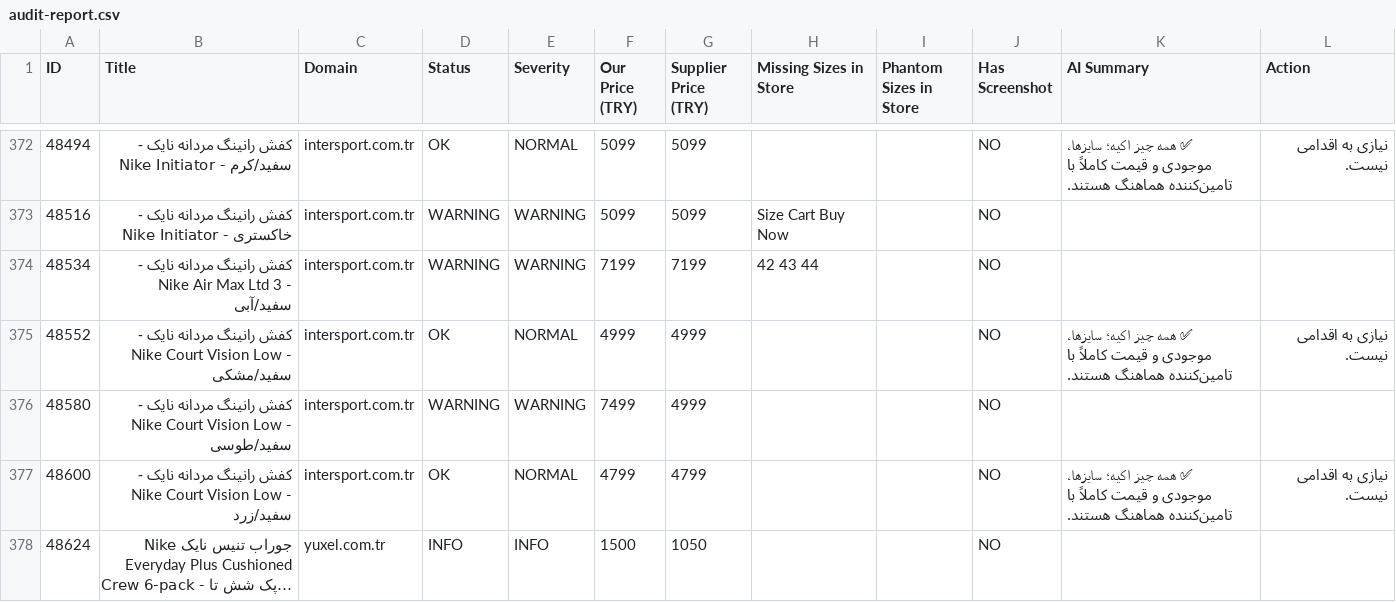
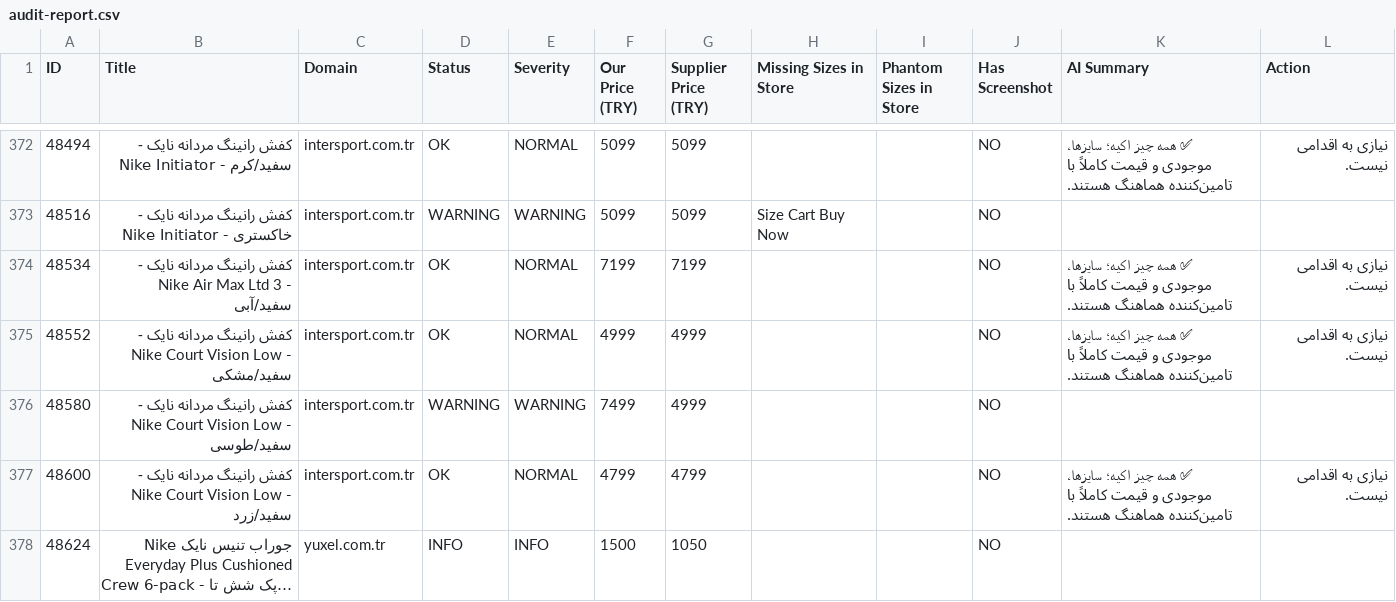
Before and after one commit to mehranyavari/woocommerce-stock-scraper, a CSV file: output/audit-report.csv, drawn as a sheet; only a part is shown, gaps mark what is left out; long unchanged cells end in …; the diff covers the shown part only.

```diff
--- a/output/audit-report.csv
+++ b/output/audit-report.csv
@@ -373,3 +373,3 @@ ID,Title,Domain,Status,Severity,Our Price (TRY),Supplier Price (TRY),Missing Siz
 48516,"کفش رانینگ مردانه نایک - Nike Initiator - خاکستری","intersport.com.tr",WARNING,WARNING,5099,5099,"Size Cart Buy Now","",NO,"",""
-48534,"کفش رانینگ مردانه نایک - Nike Air Max Ltd 3 - سفید/آبی","intersport.com.tr",WARNING,WARNING,7199,7199,"42 43 44","",NO,"",""
+48534,"کفش رانینگ مردانه نایک - Nike Air Max Ltd 3 - سفید/آبی","intersport.com.tr",OK,NORMAL,7199,7199,"","",NO,"✅ همه چیز اکیه؛ سایزها، موجودی و قیمت کاملاً با تامین‌کننده هماهنگ هستند.","نیازی به اقدامی نیست."
 48552,"کفش رانینگ مردانه نایک - Nike Court Vision Low - سفید/مشکی","intersport.com.tr",OK,NORMAL,4999,4999,"","",NO,"✅ همه چیز اکیه؛ سایزها، موجودی و قیمت کاملاً با تامین‌کننده هماهنگ هستند.","نیازی به اقدامی نیست."
```
Also changed, not shown: 2 added rows and 128 edited cells elsewhere in this file, 8 other files.
